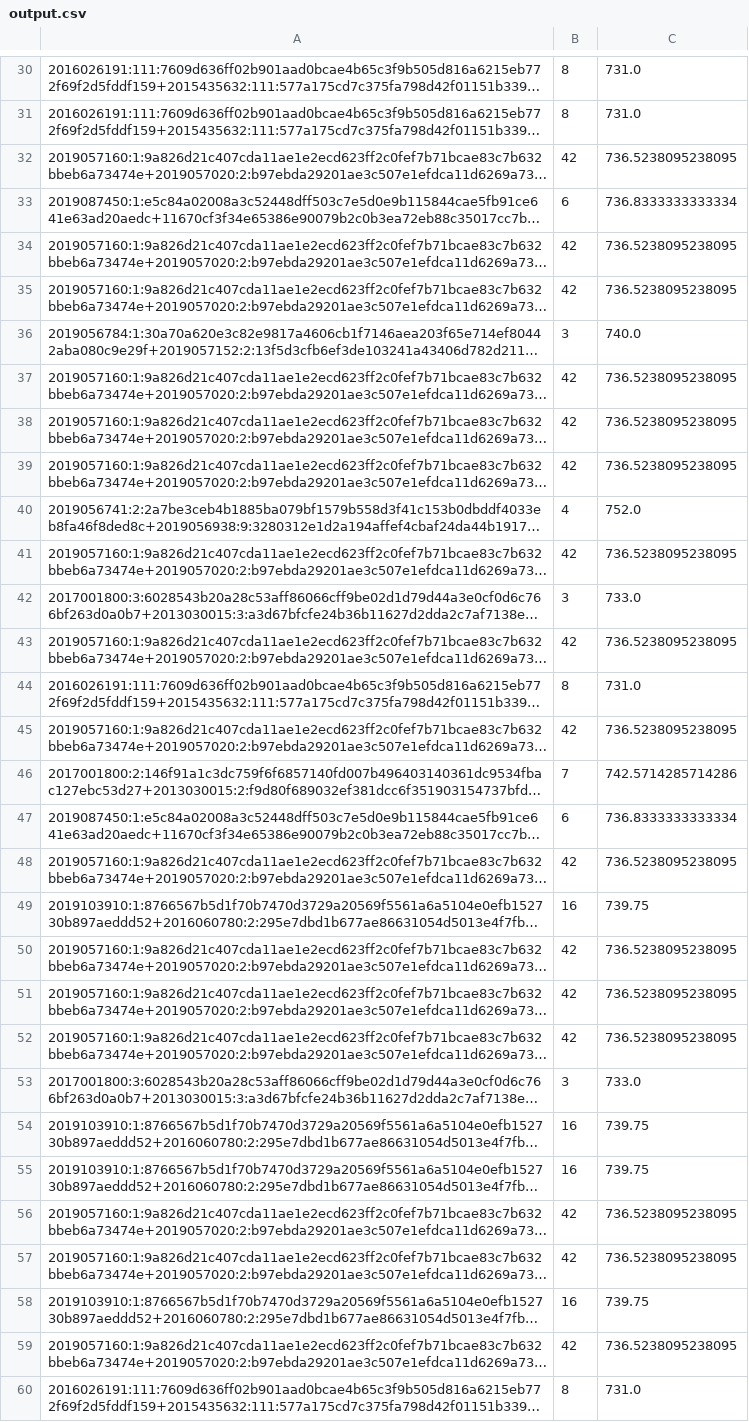
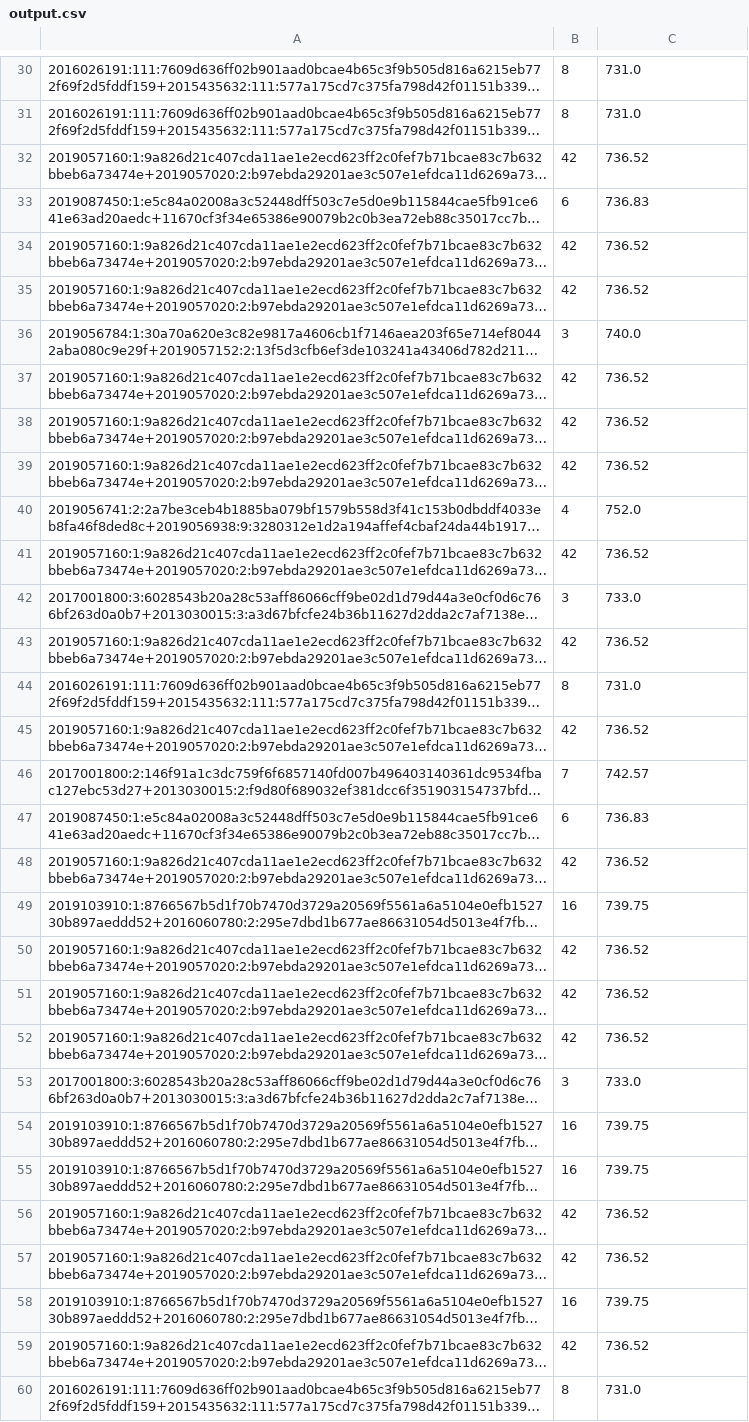
Before and after one commit to Arthur-cascardo/TP2-Redes, a CSV file: output.csv, drawn as a sheet; only a part is shown, gaps mark what is left out; long unchanged cells end in …; the diff covers the shown part only; the diff names each change by its address in the sheet, - before the commit and + after, or states it on an @@ line.

```diff
--- a/output.csv
+++ b/output.csv
-C32: 736.5238095238095
+C32: 736.52
-C33: 736.8333333333334
+C33: 736.83
-C34:C35: 736.5238095238095
+C34:C35: 736.52
-C37:C39: 736.5238095238095
+C37:C39: 736.52
-C41: 736.5238095238095
+C41: 736.52
-C43: 736.5238095238095
+C43: 736.52
-C45: 736.5238095238095
+C45: 736.52
-C46: 742.5714285714286
+C46: 742.57
-C47: 736.8333333333334
+C47: 736.83
-C48: 736.5238095238095
+C48: 736.52
-C50:C52: 736.5238095238095
+C50:C52: 736.52
-C56:C57: 736.5238095238095
+C56:C57: 736.52
-C59: 736.5238095238095
+C59: 736.52
```
Also changed, not shown: 42 edited cells elsewhere in this file, 1 other file.
